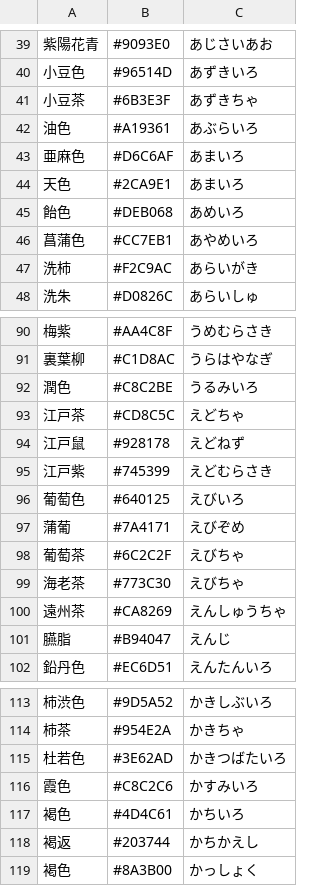
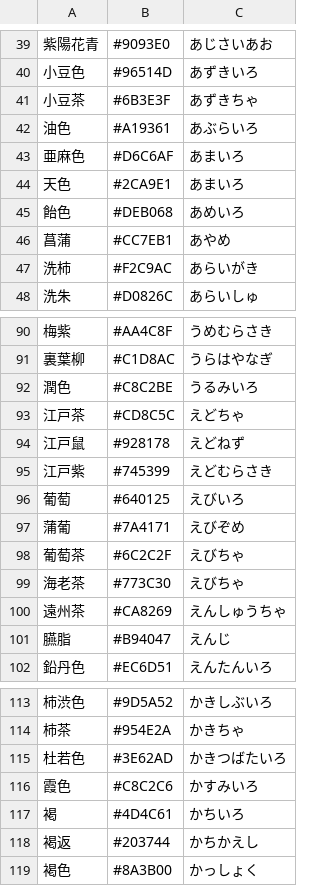
Before and after one commit to snowdrops89/nako3_plugin_TraditionalColor, a CSV file: TraditionalColor.csv, drawn as a sheet; only a part is shown, gaps mark what is left out.

```diff
--- a/TraditionalColor.csv
+++ b/TraditionalColor.csv
@@ -45,3 +45,3 @@
 飴色,#DEB068,あめいろ
-菖蒲色,#CC7EB1,あやめいろ
+菖蒲,#CC7EB1,あやめ
 洗柿,#F2C9AC,あらいがき
@@ -95,3 +95,3 @@
 江戸紫,#745399,えどむらさき
-葡萄色,#640125,えびいろ
+葡萄,#640125,えびいろ
 蒲葡,#7A4171,えびぞめ
@@ -116,3 +116,3 @@
 霞色,#C8C2C6,かすみいろ
-褐色,#4D4C61,かちいろ
+褐,#4D4C61,かちいろ
 褐返,#203744,かちかえし
```
Also changed, not shown: 2 other files.
